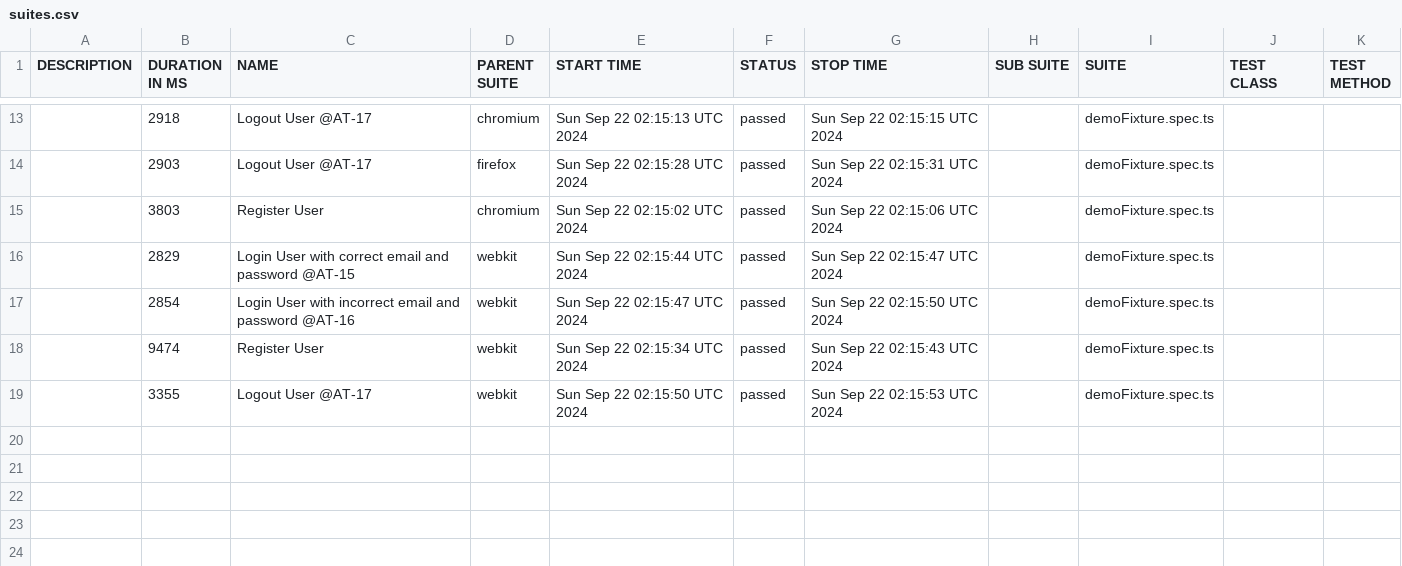
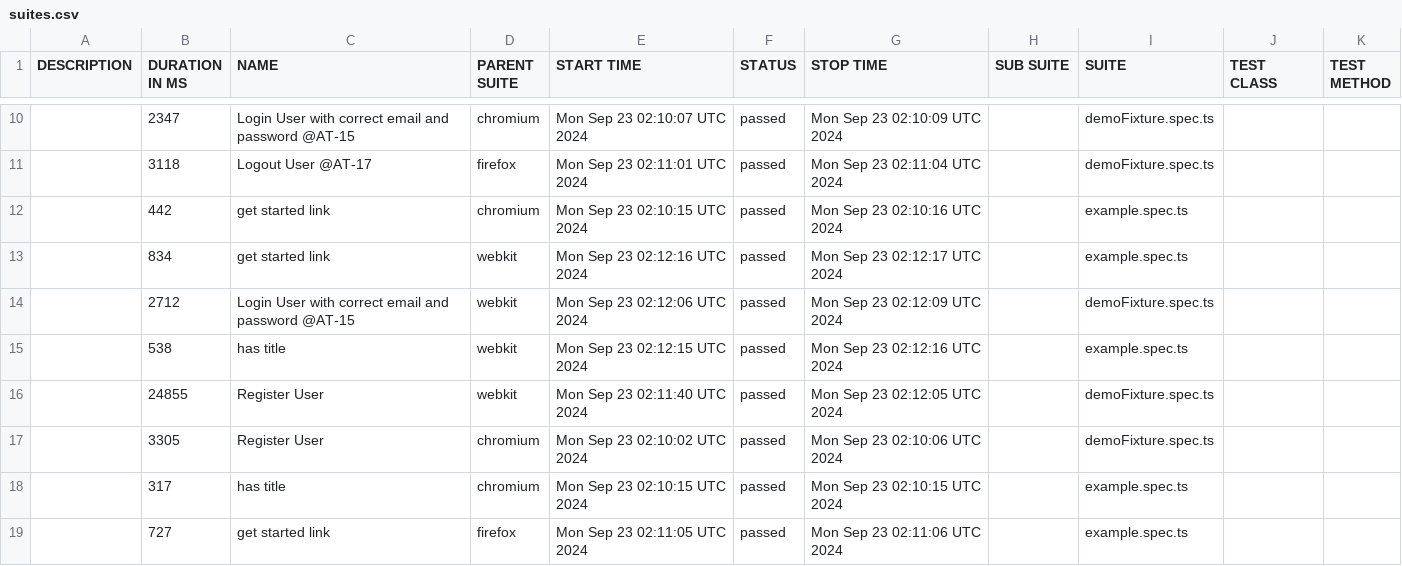
Before and after one commit to Mriama/TutoPlaywright, a CSV file: data/suites.csv, drawn as a sheet; only a part is shown, gaps mark what is left out; the diff covers the shown part only.

```diff
--- a/data/suites.csv
+++ b/data/suites.csv
@@ -13,7 +10,10 @@
-"","2918","Logout User @AT-17","chromium","Sun Sep 22 02:15:13 UTC 2024","passed","Sun Sep 22 02:15:15 UTC 2024","","demoFixture.spec.ts","",""
-"","2903","Logout User @AT-17","firefox","Sun Sep 22 02:15:28 UTC 2024","passed","Sun Sep 22 02:15:31 UTC 2024","","demoFixture.spec.ts","",""
-"","3803","Register User","chromium","Sun Sep 22 02:15:02 UTC 2024","passed","Sun Sep 22 02:15:06 UTC 2024","","demoFixture.spec.ts","",""
-"","2829","Login User with correct email and password @AT-15","webkit","Sun Sep 22 02:15:44 UTC 2024","passed","Sun Sep 22 02:15:47 UTC 2024","","demoFixture.spec.ts","",""
-"","2854","Login User with incorrect email and password @AT-16","webkit","Sun Sep 22 02:15:47 UTC 2024","passed","Sun Sep 22 02:15:50 UTC 2024","","demoFixture.spec.ts","",""
-"","9474","Register User","webkit","Sun Sep 22 02:15:34 UTC 2024","passed","Sun Sep 22 02:15:43 UTC 2024","","demoFixture.spec.ts","",""
-"","3355","Logout User @AT-17","webkit","Sun Sep 22 02:15:50 UTC 2024","passed","Sun Sep 22 02:15:53 UTC 2024","","demoFixture.spec.ts","",""
+"","2347","Login User with correct email and password @AT-15","chromium","Mon Sep 23 02:10:07 UTC 2024","passed","Mon Sep 23 02:10:09 UTC 2024","","demoFixture.spec.ts","",""
+"","3118","Logout User @AT-17","firefox","Mon Sep 23 02:11:01 UTC 2024","passed","Mon Sep 23 02:11:04 UTC 2024","","demoFixture.spec.ts","",""
+"","442","get started link","chromium","Mon Sep 23 02:10:15 UTC 2024","passed","Mon Sep 23 02:10:16 UTC 2024","","example.spec.ts","",""
+"","834","get started link","webkit","Mon Sep 23 02:12:16 UTC 2024","passed","Mon Sep 23 02:12:17 UTC 2024","","example.spec.ts","",""
+"","2712","Login User with correct email and password @AT-15","webkit","Mon Sep 23 02:12:06 UTC 2024","passed","Mon Sep 23 02:12:09 UTC 2024","","demoFixture.spec.ts","",""
+"","538","has title","webkit","Mon Sep 23 02:12:15 UTC 2024","passed","Mon Sep 23 02:12:16 UTC 2024","","example.spec.ts","",""
+"","24855","Register User","webkit","Mon Sep 23 02:11:40 UTC 2024","passed","Mon Sep 23 02:12:05 UTC 2024","","demoFixture.spec.ts","",""
+"","3305","Register User","chromium","Mon Sep 23 02:10:02 UTC 2024","passed","Mon Sep 23 02:10:06 UTC 2024","","demoFixture.spec.ts","",""
+"","317","has title","chromium","Mon Sep 23 02:10:15 UTC 2024","passed","Mon Sep 23 02:10:15 UTC 2024","","example.spec.ts","",""
+"","727","get started link","firefox","Mon Sep 23 02:11:05 UTC 2024","passed","Mon Sep 23 02:11:06 UTC 2024","","example.spec.ts","",""
```
Also changed, not shown: 2 added rows, 5 removed rows and 23 edited cells elsewhere in this file, 56 other files.
